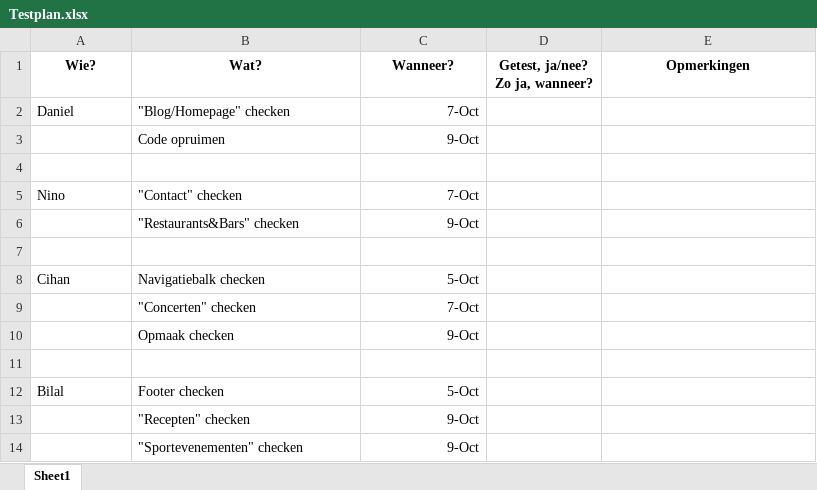
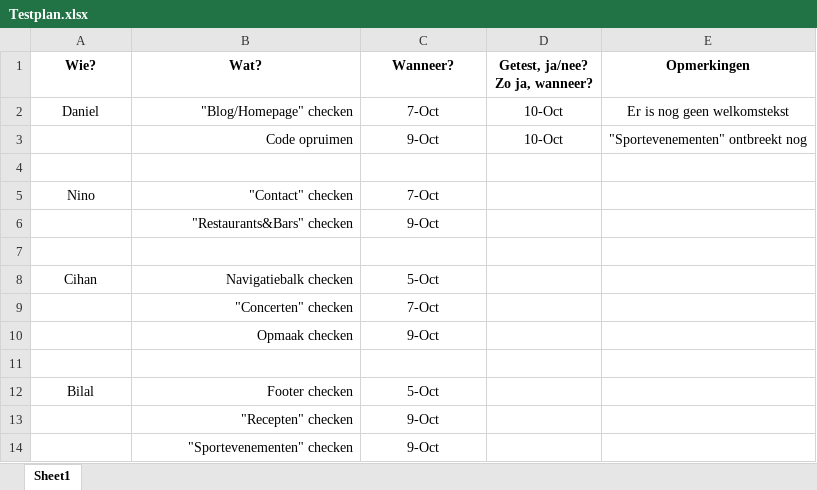
Before and after one commit to 2025989/ProjectBierHier, an Excel workbook: planning enzo/Testplan.xlsx, sheet Sheet1, drawn as a sheet; values as stored, in another font and other column widths than the file's, no borders; the diff names each change by its address in the sheet, - before the commit and + after, or states it on an @@ line.

```diff
--- a/planning enzo/Testplan.xlsx (sheet Sheet1)
+++ b/planning enzo/Testplan.xlsx (sheet Sheet1)
-A2 alignment: left
+A2 alignment: center
-B2:B3 alignment: left
+B2:B3 alignment: right
-C2:C3 alignment: right
+C2:C3 alignment: center
-D2:D3 (Getest, ja/nee? Zo ja, wanneer?): (empty)
+D2:D3 (Getest, ja/nee? Zo ja, wanneer?): 10-Oct
-E2 (Opmerkingen): (empty)
+E2 (Opmerkingen): Er is nog geen welkomstekst
-E3 (Opmerkingen): (empty)
+E3 (Opmerkingen): "Sportevenementen" ontbreekt nog
-A5 alignment: left
+A5 alignment: center
-B5:B6 alignment: left
+B5:B6 alignment: right
-C5:C6 alignment: right
+C5:C6 alignment: center
-A8 alignment: left
+A8 alignment: center
-B8:B10 alignment: left
+B8:B10 alignment: right
-C8:C10 alignment: right
+C8:C10 alignment: center
-A12 alignment: left
+A12 alignment: center
-B12:B14 alignment: left
+B12:B14 alignment: right
-C12:C14 alignment: right
+C12:C14 alignment: center
```
Also changed, not shown: planning enzo/Urenverantwoording.xlsx, 31 other files.
